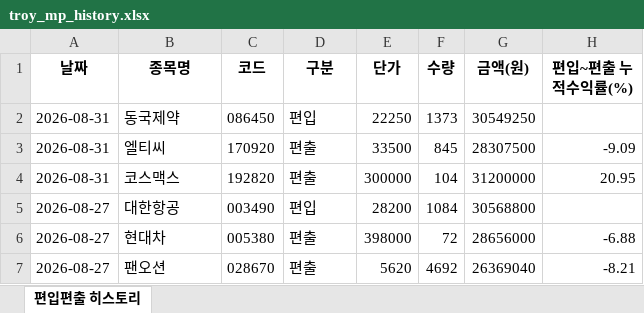
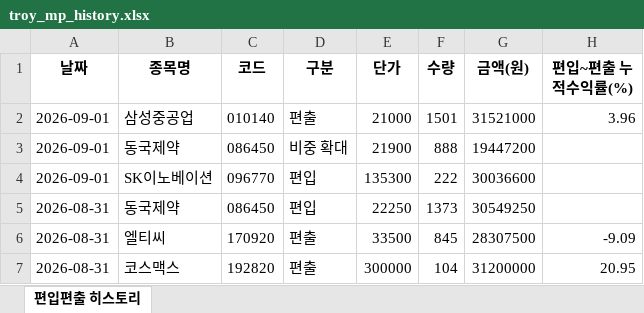
Before and after one commit to joonhakkim/liquidity-dashboard, an Excel workbook: docs/downloads/troy_mp_history.xlsx, sheet 편입편출 히스토리, drawn as a sheet; only a part is shown; the shorter side is filled out with more unchanged rows; values as stored, in another font and other column widths than the file's, no borders; the diff names each change by its address in the sheet, - before the commit and + after, or states it on an @@ line.

```diff
--- a/docs/downloads/troy_mp_history.xlsx (sheet 편입편출 히스토리)
+++ b/docs/downloads/troy_mp_history.xlsx (sheet 편입편출 히스토리)
+row 2: 2026-09-01 | 삼성중공업 | 010140 | 편출 | 21000 | 1501 | 31521000 | 3.96
+row 3: 2026-09-01 | 동국제약 | 086450 | 비중 확대 | 21900 | 888 | 19447200
+row 4: 2026-09-01 | SK이노베이션 | 096770 | 편입 | 135300 | 222 | 30036600
```
Also changed, not shown: docs/downloads/kosdaq_long_short_history.xlsx, docs/downloads/kosdaq_long_short_index_history.xlsx, 13 other files.
